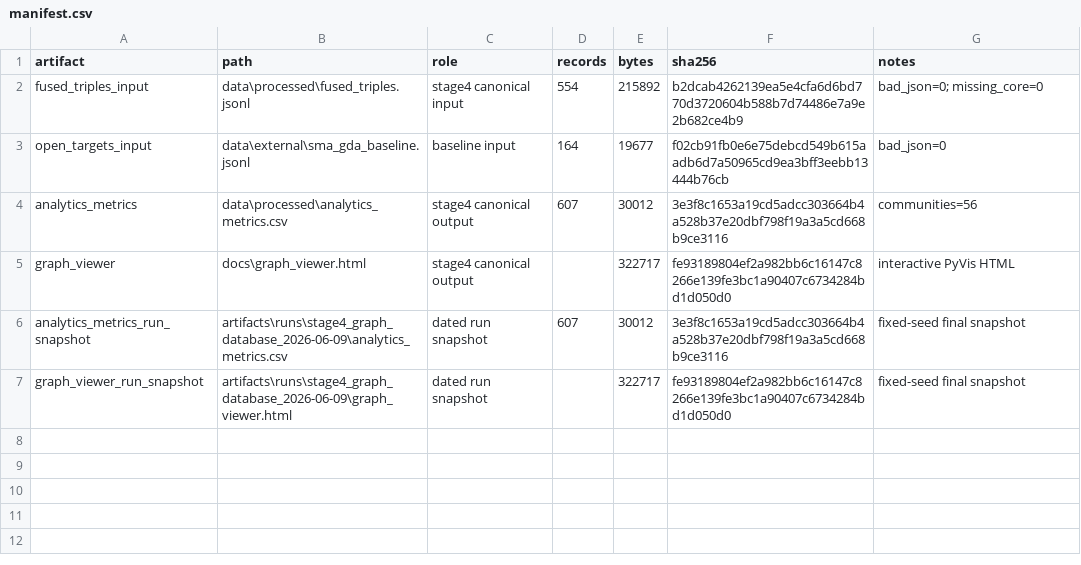
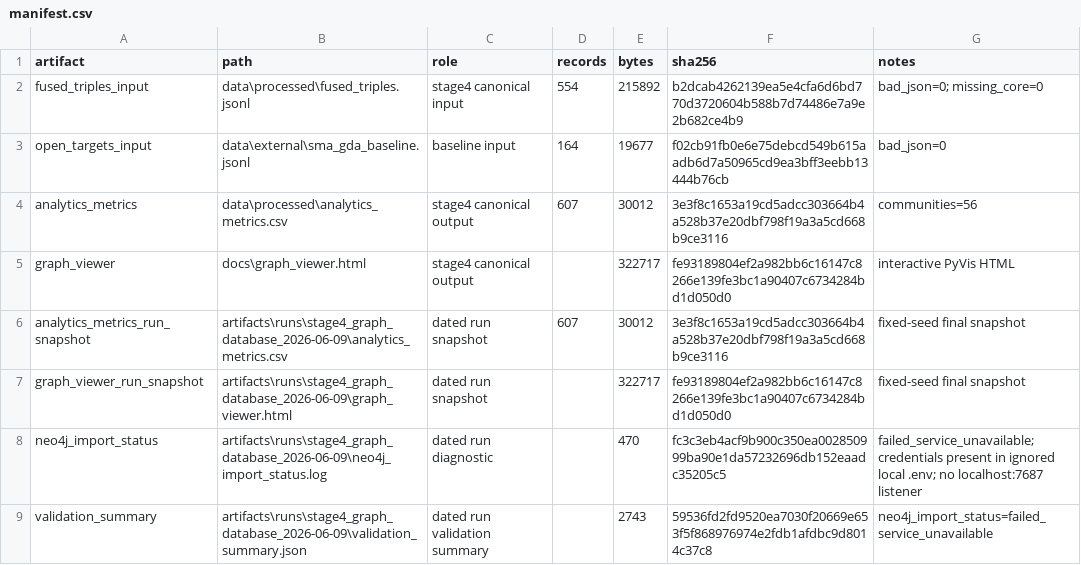
Before and after one commit to ohohohmOmO/SMA_kg, a CSV file: artifacts/runs/stage4_graph_database_2026-06-09/manifest.csv, drawn as a sheet; the diff names each change by its address in the sheet, - before the commit and + after, or states it on an @@ line.

Commit message:
Record Neo4j stage 4 continuation status

```diff
--- a/artifacts/runs/stage4_graph_database_2026-06-09/manifest.csv
+++ b/artifacts/runs/stage4_graph_database_2026-06-09/manifest.csv
+row 8: neo4j_import_status | artifacts\runs\stage4_graph_database_2026-06-09\neo4j_import_status.log | dated run diagnostic |  | 470 | fc3c3eb4acf9b900c350ea002850999ba90e1da57232696db152eaadc35205c5 | failed_service_unavailable; credentials present in ignored local .env; no localhost:7687 listener
+row 9: validation_summary | artifacts\runs\stage4_graph_database_2026-06-09\validation_summary.json | dated run validation summary |  | 2743 | 59536fd2fd9520ea7030f20669e653f5f868976974e2fdb1afdbc9d8014c37c8 | neo4j_import_status=failed_service_unavailable
```
Also changed, not shown: 4 other files.
